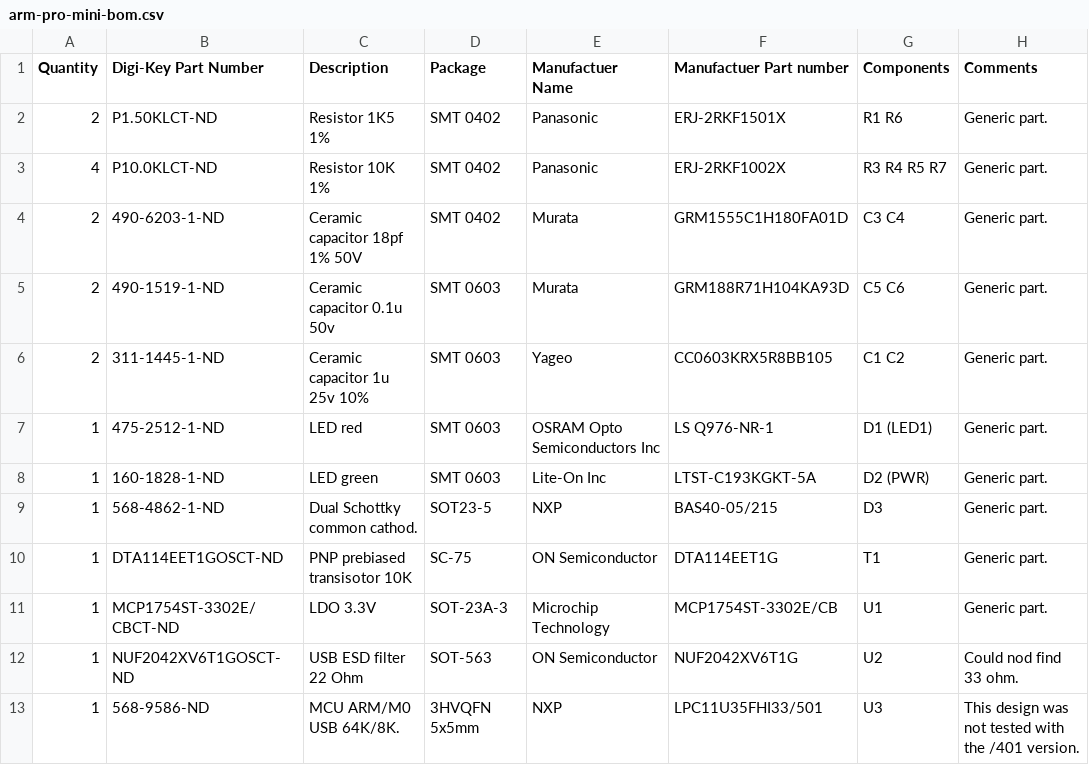
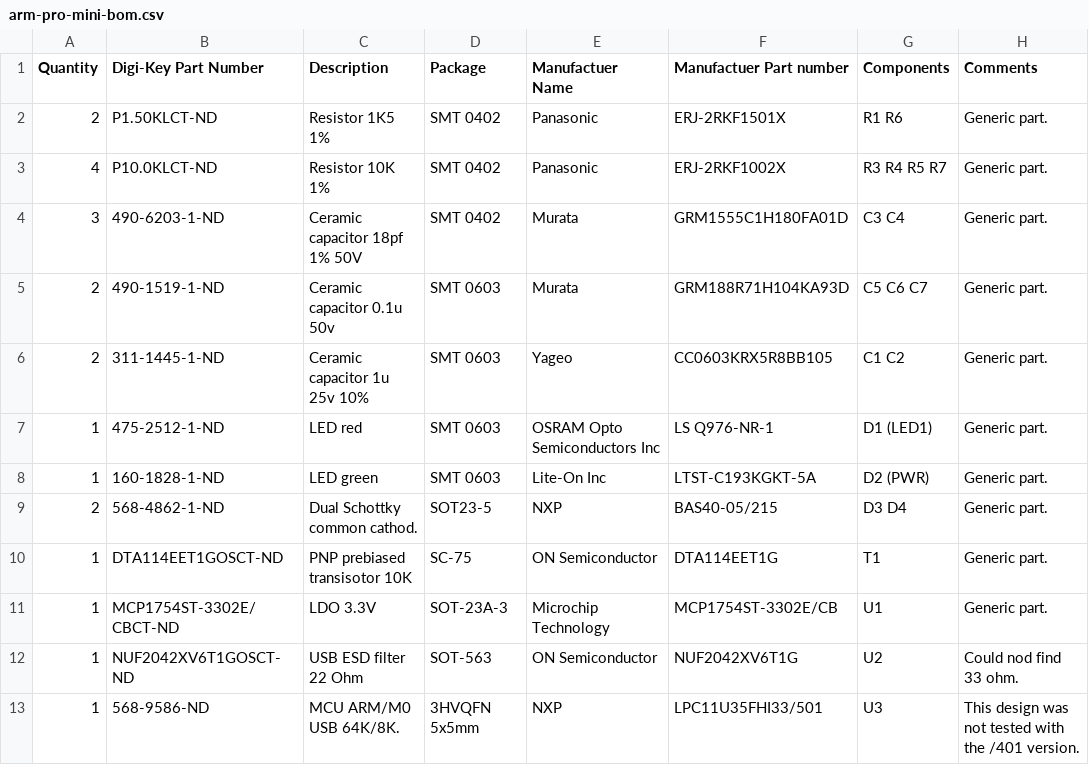
Before and after one commit to zapta/arm, a CSV file: pro-mini/board/arm-pro-mini-bom.csv, drawn as a sheet; only a part is shown.

```diff
--- a/pro-mini/board/arm-pro-mini-bom.csv
+++ b/pro-mini/board/arm-pro-mini-bom.csv
@@ -3,4 +3,4 @@ Quantity,Digi-Key Part Number,Description,Package,Manufactuer Name,Manufactuer P
 4,P10.0KLCT-ND,Resistor 10K 1%,SMT 0402,Panasonic,ERJ-2RKF1002X,R3  R4  R5  R7,Generic part.
-2,490-6203-1-ND,Ceramic capacitor 18pf 1% 50V,SMT 0402,Murata,GRM1555C1H180FA01D,C3  C4,Generic part.
-2,490-1519-1-ND ,Ceramic capacitor 0.1u 50v,SMT 0603,Murata,GRM188R71H104KA93D,C5  C6,Generic part.
+3,490-6203-1-ND,Ceramic capacitor 18pf 1% 50V,SMT 0402,Murata,GRM1555C1H180FA01D,C3  C4,Generic part.
+2,490-1519-1-ND ,Ceramic capacitor 0.1u 50v,SMT 0603,Murata,GRM188R71H104KA93D,C5  C6  C7,Generic part.
 2,311-1445-1-ND,Ceramic capacitor 1u 25v 10% ,SMT 0603,Yageo,CC0603KRX5R8BB105,C1  C2,Generic part.
@@ -8,3 +8,3 @@ Quantity,Digi-Key Part Number,Description,Package,Manufactuer Name,Manufactuer P
 1,160-1828-1-ND,LED green,SMT 0603,Lite-On Inc,LTST-C193KGKT-5A,D2 (PWR),Generic part.
-1,568-4862-1-ND ,Dual Schottky common cathod.,SOT23-5,NXP,BAS40-05/215,D3,Generic part.
+2,568-4862-1-ND ,Dual Schottky common cathod.,SOT23-5,NXP,BAS40-05/215,D3  D4,Generic part.
 1,DTA114EET1GOSCT-ND ,PNP prebiased transisotor 10K,SC-75,ON Semiconductor,DTA114EET1G,T1,Generic part.
```
Also changed, not shown: 4 other files.
